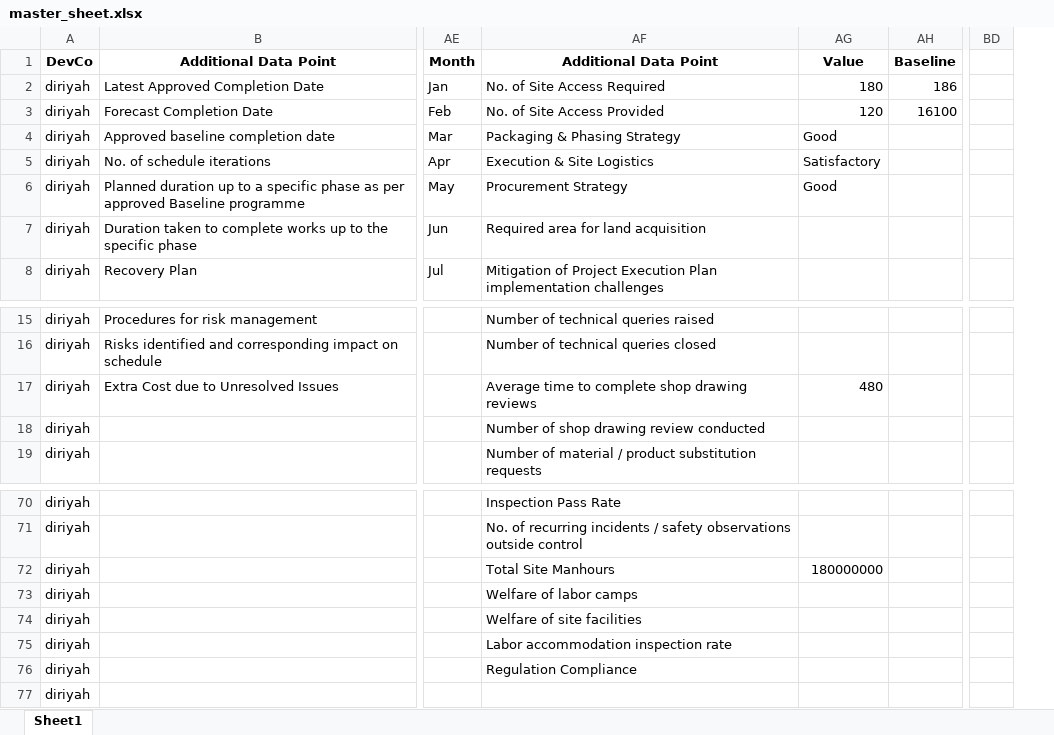
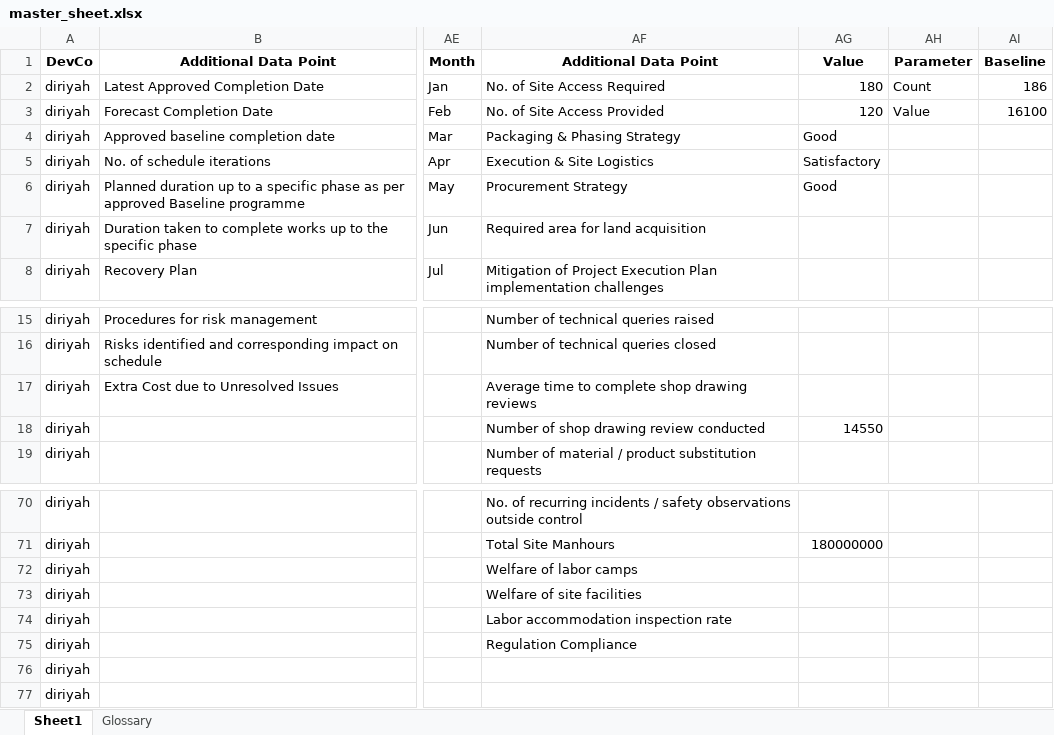
Before and after one commit to jemyap91/lighthouse_dash, an Excel workbook: master_sheet.xlsx, sheet Sheet1, drawn as a sheet; only a part is shown, gaps mark what is left out; values as stored, in another font and other column widths than the file's, no borders; removed rows and columns are numbered as before the commit, all else as after; the diff covers the shown part only; the diff names each change by its address in the sheet, - before the commit and + after, or states it on an @@ line.

```diff
--- a/master_sheet.xlsx (sheet Sheet1)
+++ b/master_sheet.xlsx (sheet Sheet1)
+sheet tab: Glossary
+column AH, rows 1-3: Parameter | Count | Value
-column BD, empty
-AG17: 480
+AG17: (empty)
-AG18: (empty)
+AG18: 14550
-AF70: Inspection Pass Rate
+AF70: No. of recurring incidents / safety observations outside control
-AF71: No. of recurring incidents / safety observations outside control
+AF71: Total Site Manhours
-AG71: (empty)
+AG71: 180000000
-AF72: Total Site Manhours
+AF72: Welfare of labor camps
-AG72: 180000000
+AG72: (empty)
-AF73: Welfare of labor camps
+AF73: Welfare of site facilities
-AF74: Welfare of site facilities
+AF74: Labor accommodation inspection rate
-AF75: Labor accommodation inspection rate
+AF75: Regulation Compliance
-AF76: Regulation Compliance
+AF76: (empty)
```
Also changed, not shown: 63 edited cells elsewhere in this sheet, master_sheet_reference_v2.xlsx, 2 other files.
